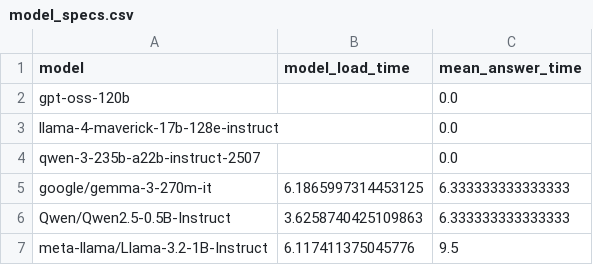
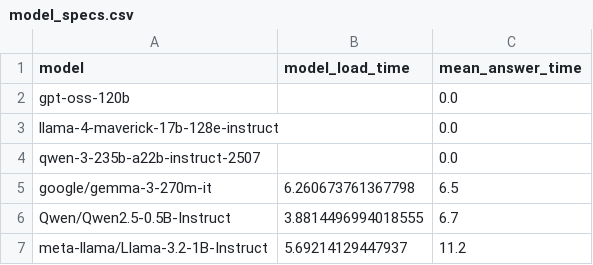
Before and after one commit to erafkin/ling4467_assignment_1, a CSV file: output/model_specs.csv, drawn as a sheet.

```diff
--- a/output/model_specs.csv
+++ b/output/model_specs.csv
@@ -4,4 +4,4 @@ llama-4-maverick-17b-128e-instruct,,0.0
 qwen-3-235b-a22b-instruct-2507,,0.0
-google/gemma-3-270m-it,6.1865997314453125,6.333333333333333
-Qwen/Qwen2.5-0.5B-Instruct,3.6258740425109863,6.333333333333333
-meta-llama/Llama-3.2-1B-Instruct,6.117411375045776,9.5
+google/gemma-3-270m-it,6.260673761367798,6.5
+Qwen/Qwen2.5-0.5B-Instruct,3.8814496994018555,6.7
+meta-llama/Llama-3.2-1B-Instruct,5.69214129447937,11.2
```
Also changed, not shown: 2 other files.
